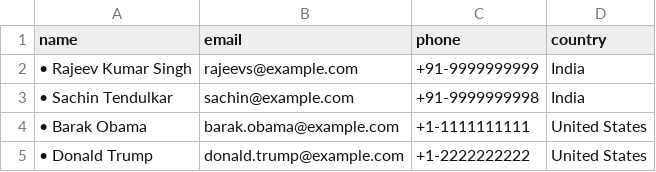
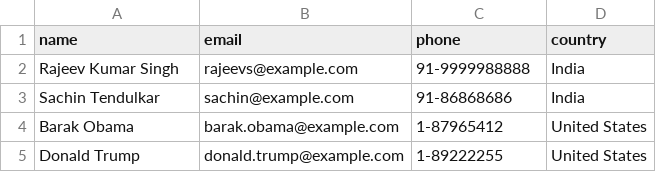
Before and after one commit to shubhamdeulkar27/Open-CSV, a CSV file: OpenCSV/users.csv, drawn as a sheet; the diff names each change by its address in the sheet, - before the commit and + after, or states it on an @@ line.

```diff
--- a/OpenCSV/users.csv
+++ b/OpenCSV/users.csv
-A2 (name): • Rajeev Kumar Singh
+A2 (name): Rajeev Kumar Singh
-C2 (phone): +91-9999999999
+C2 (phone): 91-9999988888
-A3 (name): • Sachin Tendulkar
+A3 (name): Sachin Tendulkar
-C3 (phone): +91-9999999998
+C3 (phone): 91-86868686
-A4 (name): • Barak Obama
+A4 (name): Barak Obama
-C4 (phone): +1-1111111111
+C4 (phone): 1-87965412
-A5 (name): • Donald Trump
+A5 (name): Donald Trump
-C5 (phone): +1-2222222222
+C5 (phone): 1-89222255
```
Also changed, not shown: 1 other file.
